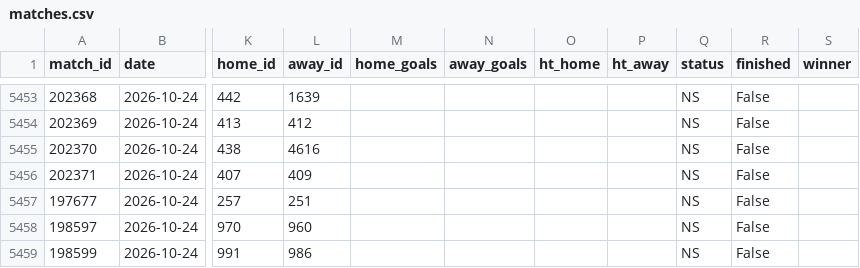
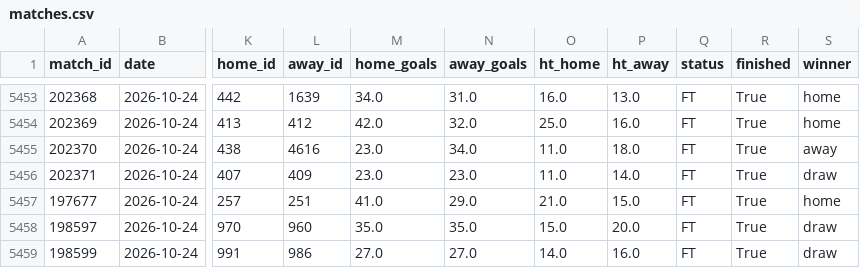
Before and after one commit to jaysantmyer-spec/vegcatbat, a CSV file: data/matches.csv, drawn as a sheet; only a part is shown, gaps mark what is left out; the diff covers the shown part only; the diff names each change by its address in the sheet, - before the commit and + after, or states it on an @@ line.

```diff
--- a/data/matches.csv
+++ b/data/matches.csv
-M5453 (home_goals): (empty)
+M5453 (home_goals): 34.0
-N5453 (away_goals): (empty)
+N5453 (away_goals): 31.0
-O5453 (ht_home): (empty)
+O5453 (ht_home): 16.0
-P5453 (ht_away): (empty)
+P5453 (ht_away): 13.0
-Q5453:Q5459 (status): NS
+Q5453:Q5459 (status): FT
-R5453:R5459 (finished): False
+R5453:R5459 (finished): True
-S5453:S5454 (winner): (empty)
+S5453:S5454 (winner): home
-M5454 (home_goals): (empty)
+M5454 (home_goals): 42.0
-N5454 (away_goals): (empty)
+N5454 (away_goals): 32.0
-O5454 (ht_home): (empty)
+O5454 (ht_home): 25.0
-P5454 (ht_away): (empty)
+P5454 (ht_away): 16.0
-M5455:M5456 (home_goals): (empty)
+M5455:M5456 (home_goals): 23.0
-N5455 (away_goals): (empty)
+N5455 (away_goals): 34.0
-O5455:O5456 (ht_home): (empty)
+O5455:O5456 (ht_home): 11.0
-P5455 (ht_away): (empty)
+P5455 (ht_away): 18.0
-S5455 (winner): (empty)
+S5455 (winner): away
-N5456 (away_goals): (empty)
+N5456 (away_goals): 23.0
-P5456 (ht_away): (empty)
+P5456 (ht_away): 14.0
-S5456 (winner): (empty)
+S5456 (winner): draw
-M5457 (home_goals): (empty)
+M5457 (home_goals): 41.0
-N5457 (away_goals): (empty)
+N5457 (away_goals): 29.0
-O5457 (ht_home): (empty)
+O5457 (ht_home): 21.0
-P5457 (ht_away): (empty)
+P5457 (ht_away): 15.0
-S5457 (winner): (empty)
+S5457 (winner): home
-M5458 (home_goals): (empty)
+M5458 (home_goals): 35.0
-N5458 (away_goals): (empty)
+N5458 (away_goals): 35.0
-O5458 (ht_home): (empty)
+O5458 (ht_home): 15.0
-P5458 (ht_away): (empty)
+P5458 (ht_away): 20.0
-S5458:S5459 (winner): (empty)
+S5458:S5459 (winner): draw
-M5459 (home_goals): (empty)
+M5459 (home_goals): 27.0
-N5459 (away_goals): (empty)
+N5459 (away_goals): 27.0
-O5459 (ht_home): (empty)
+O5459 (ht_home): 14.0
-P5459 (ht_away): (empty)
+P5459 (ht_away): 16.0
```
Also changed, not shown: 57 edited cells elsewhere in this file, data/ledger.csv, data/teams.csv, 5 other files.
